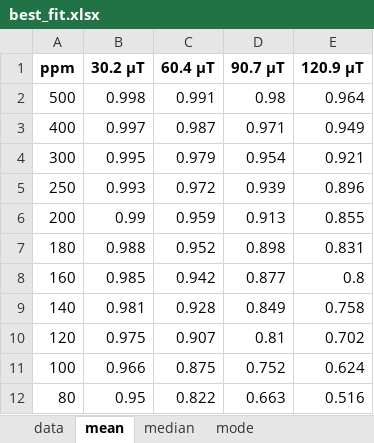
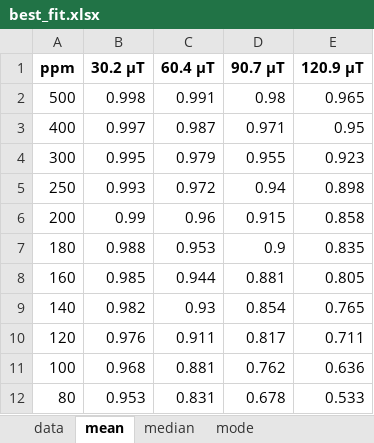
Before and after one commit to YuvalBernard/python-cest, an Excel workbook: results/lp30/Bayesian-ADVI/Symbolic/best_fit.xlsx, sheet mean, drawn as a sheet; only a part is shown; values as stored, in another font and other column widths than the file's, no borders; the diff covers the shown part only; the diff names each change by its address in the sheet, - before the commit and + after, or states it on an @@ line.

```diff
--- a/results/lp30/Bayesian-ADVI/Symbolic/best_fit.xlsx (sheet mean)
+++ b/results/lp30/Bayesian-ADVI/Symbolic/best_fit.xlsx (sheet mean)
-E2 (120.9 μT): 0.964
+E2 (120.9 μT): 0.965
-E3 (120.9 μT): 0.949
+E3 (120.9 μT): 0.95
-D4 (90.7 μT): 0.954
+D4 (90.7 μT): 0.955
-E4 (120.9 μT): 0.921
+E4 (120.9 μT): 0.923
-D5 (90.7 μT): 0.939
+D5 (90.7 μT): 0.94
-E5 (120.9 μT): 0.896
+E5 (120.9 μT): 0.898
-C6 (60.4 μT): 0.959
+C6 (60.4 μT): 0.96
-D6 (90.7 μT): 0.913
+D6 (90.7 μT): 0.915
-E6 (120.9 μT): 0.855
+E6 (120.9 μT): 0.858
-C7 (60.4 μT): 0.952
+C7 (60.4 μT): 0.953
-D7 (90.7 μT): 0.898
+D7 (90.7 μT): 0.9
-E7 (120.9 μT): 0.831
+E7 (120.9 μT): 0.835
-C8 (60.4 μT): 0.942
+C8 (60.4 μT): 0.944
-D8 (90.7 μT): 0.877
+D8 (90.7 μT): 0.881
-E8 (120.9 μT): 0.8
+E8 (120.9 μT): 0.805
-B9 (30.2 μT): 0.981
+B9 (30.2 μT): 0.982
-C9 (60.4 μT): 0.928
+C9 (60.4 μT): 0.93
-D9 (90.7 μT): 0.849
+D9 (90.7 μT): 0.854
-E9 (120.9 μT): 0.758
+E9 (120.9 μT): 0.765
-B10 (30.2 μT): 0.975
+B10 (30.2 μT): 0.976
-C10 (60.4 μT): 0.907
+C10 (60.4 μT): 0.911
-D10 (90.7 μT): 0.81
+D10 (90.7 μT): 0.817
-E10 (120.9 μT): 0.702
+E10 (120.9 μT): 0.711
-B11 (30.2 μT): 0.966
+B11 (30.2 μT): 0.968
-C11 (60.4 μT): 0.875
+C11 (60.4 μT): 0.881
-D11 (90.7 μT): 0.752
+D11 (90.7 μT): 0.762
-E11 (120.9 μT): 0.624
+E11 (120.9 μT): 0.636
-B12 (30.2 μT): 0.95
+B12 (30.2 μT): 0.953
-C12 (60.4 μT): 0.822
+C12 (60.4 μT): 0.831
-D12 (90.7 μT): 0.663
+D12 (90.7 μT): 0.678
-E12 (120.9 μT): 0.516
+E12 (120.9 μT): 0.533
```
Also changed, not shown: 132 edited cells elsewhere in this sheet, sheet mode, sheet median, 11 other files.
